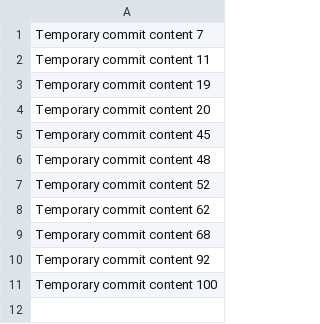
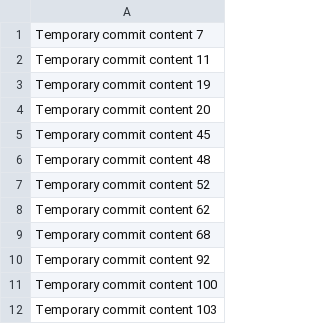
Before and after one commit to soodteenz/kryptt, a CSV file: data.csv, drawn as a sheet; the diff names each change by its address in the sheet, - before the commit and + after, or states it on an @@ line.

```diff
--- a/data.csv
+++ b/data.csv
+row 12: Temporary commit content 103
```
